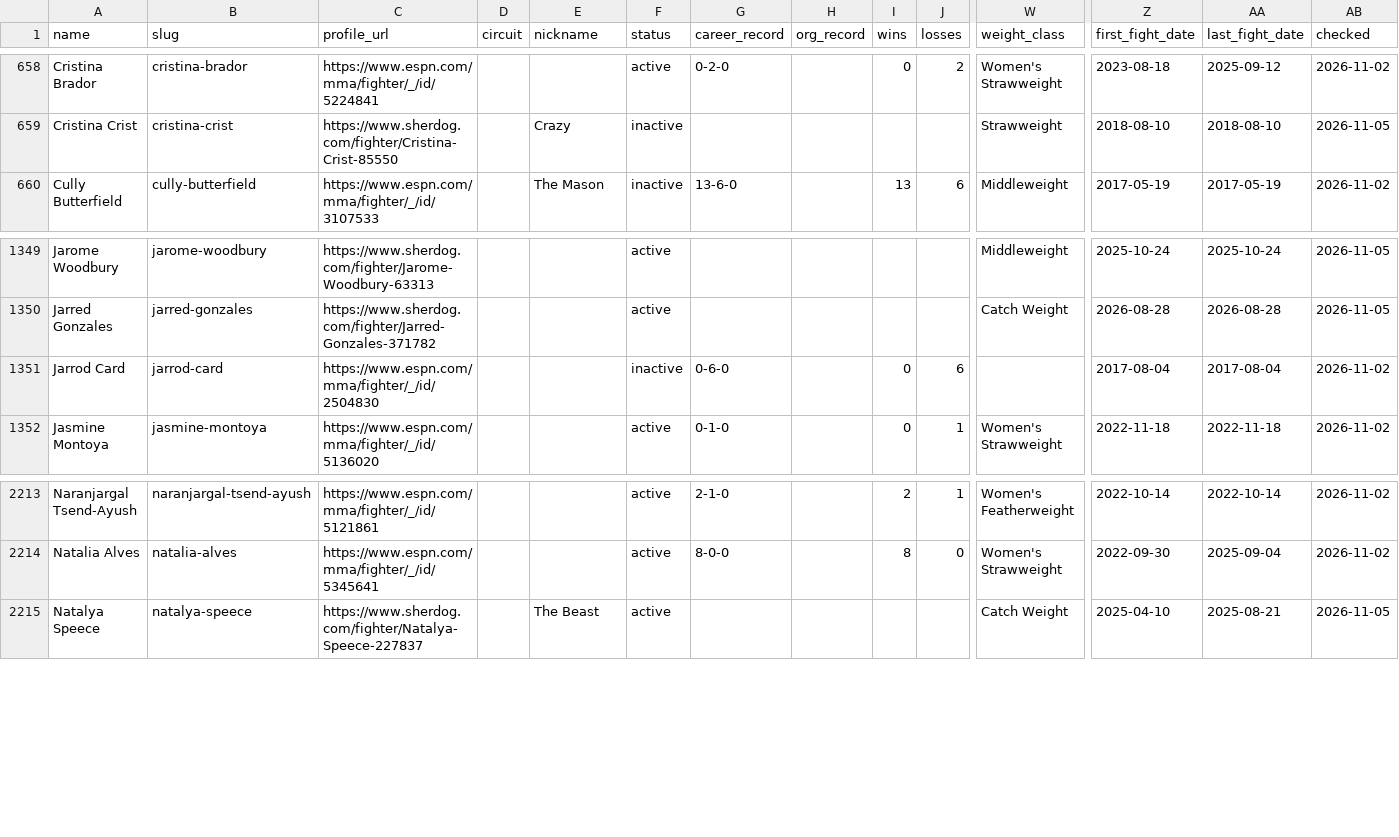
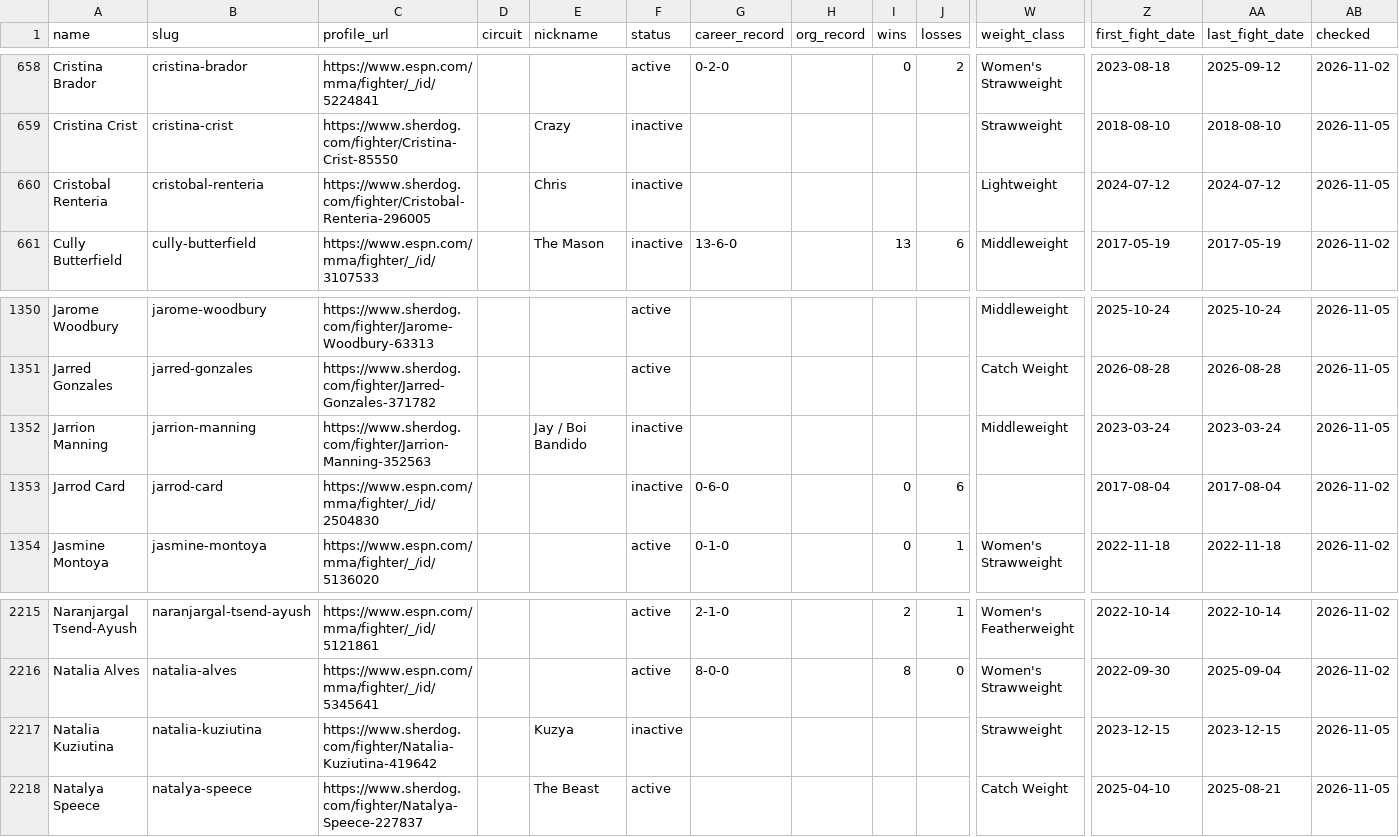
Before and after one commit to larissapavan/vektormma, a CSV file: data/raw/lfa/fighters.csv, drawn as a sheet; only a part is shown, gaps mark what is left out; rows hold the shown columns only; the diff names each change by its address in the sheet, - before the commit and + after, or states it on an @@ line.

```diff
--- a/data/raw/lfa/fighters.csv
+++ b/data/raw/lfa/fighters.csv
+row 660: Cristobal Renteria | cristobal-renteria | https://www.sherdog.com/fighter/Cristobal-Renteria-296005 |  | Chris | inactive |  |  |  |  | Lightweight | 2024-07-12 | 2024-07-12 | 2026-11-05
+row 1352: Jarrion Manning | jarrion-manning | https://www.sherdog.com/fighter/Jarrion-Manning-352563 |  | Jay / Boi Bandido | inactive |  |  |  |  | Middleweight | 2023-03-24 | 2023-03-24 | 2026-11-05
+row 2217: Natalia Kuziutina | natalia-kuziutina | https://www.sherdog.com/fighter/Natalia-Kuziutina-419642 |  | Kuzya | inactive |  |  |  |  | Strawweight | 2023-12-15 | 2023-12-15 | 2026-11-05
```
Also changed, not shown: data/raw/rizin/fighters.csv, data/raw/rizin/fights.csv, 2 other files.
